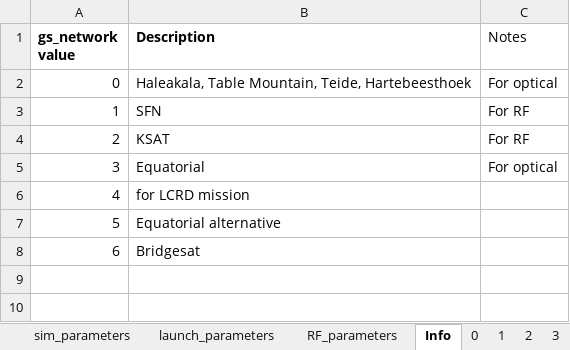
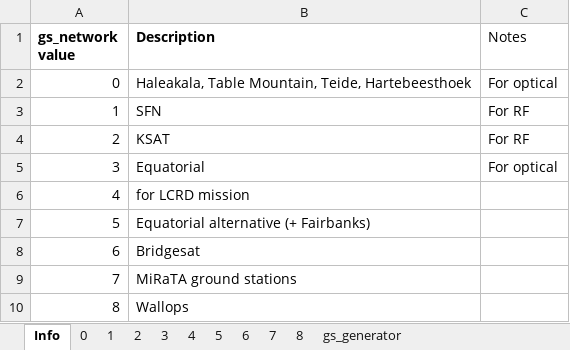
Before and after one commit to MIT-STARLab/circinus_orbit_propagation, an Excel workbook: Scenarios/parameters_gs_network.xlsx, sheet Info, drawn as a sheet; values as stored, in another font and other column widths than the file's, no borders; the diff names each change by its address in the sheet, - before the commit and + after, or states it on an @@ line.

```diff
--- a/Scenarios/parameters_gs_network.xlsx (sheet Info)
+++ b/Scenarios/parameters_gs_network.xlsx (sheet Info)
-sheet tab: sim_parameters
-sheet tab: launch_parameters
-sheet tab: RF_parameters
-B7 (Description): Equatorial alternative
+B7 (Description): Equatorial alternative (+ Fairbanks)
+row 9: 7 | MiRaTA ground stations
+row 10: 8 | Wallops
```
Also changed, not shown: sheet gs_generator, sheet 5, sheet 3, 9 other files.
